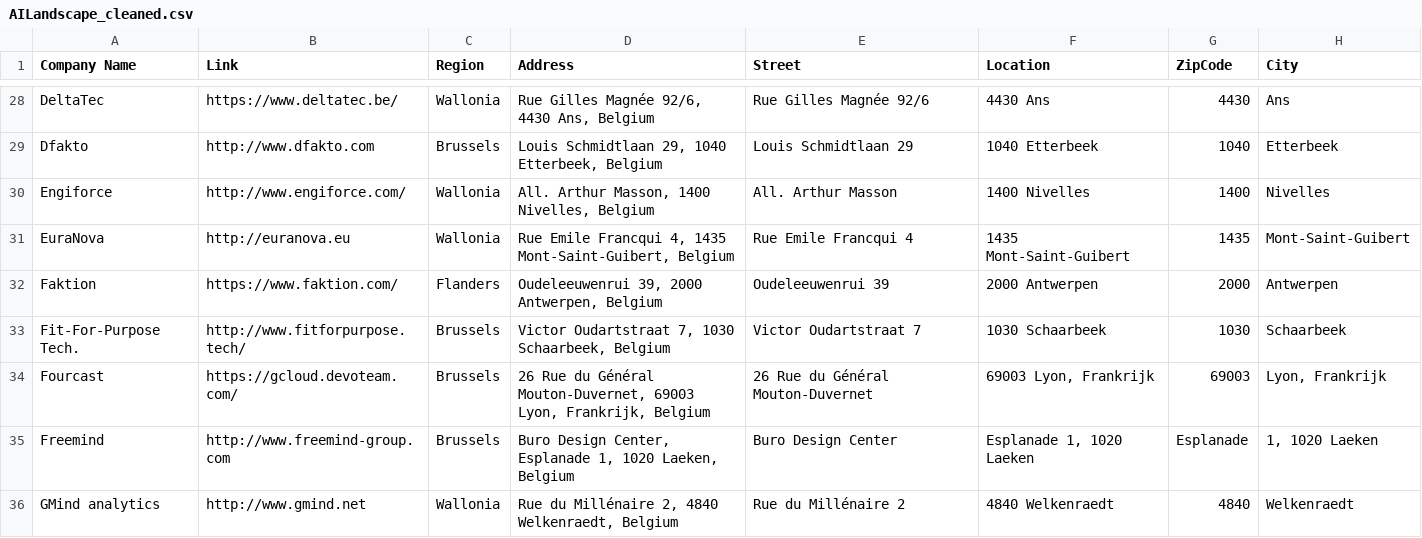
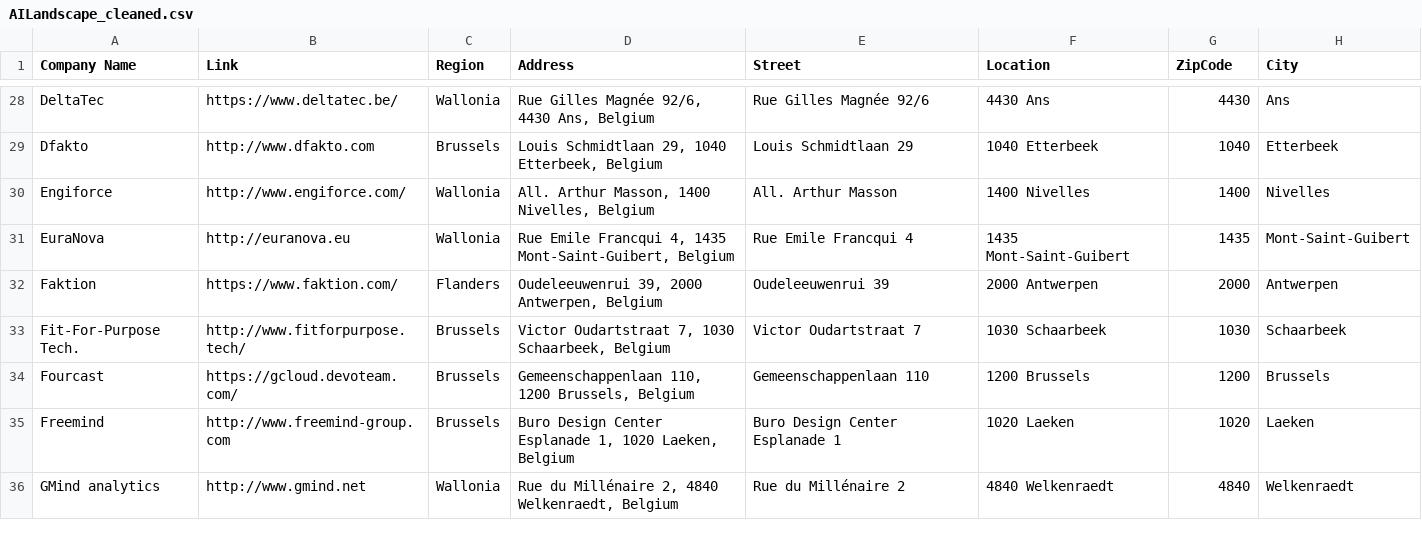
Before and after one commit to vriveraq/ai-landscape-be, a CSV file: data/AILandscape_cleaned.csv, drawn as a sheet; only a part is shown, gaps mark what is left out; the diff covers the shown part only.

Commit message:
Update data file

```diff
--- a/data/AILandscape_cleaned.csv
+++ b/data/AILandscape_cleaned.csv
@@ -33,4 +33,4 @@ Faktion,https://www.faktion.com/,Flanders,"Oudeleeuwenrui 39, 2000 Antwerpen, Be
 Fit-For-Purpose Tech.,http://www.fitforpurpose.tech/,Brussels,"Victor Oudartstraat 7, 1030 Schaarbeek, Belgium",Victor Oudartstraat 7,1030 Schaarbeek,1030,Schaarbeek
-Fourcast,https://gcloud.devoteam.com/,Brussels,"26 Rue du Général Mouton-Duvernet, 69003 Lyon, Frankrijk, Belgium",26 Rue du Général Mouton-Duvernet,"69003 Lyon, Frankrijk",69003,"Lyon, Frankrijk"
-Freemind,http://www.freemind-group.com,Brussels,"Buro Design Center, Esplanade 1, 1020 Laeken, Belgium",Buro Design Center,"Esplanade 1, 1020 Laeken",Esplanade,"1, 1020 Laeken"
+Fourcast,https://gcloud.devoteam.com/,Brussels,"Gemeenschappenlaan 110, 1200 Brussels, Belgium",Gemeenschappenlaan 110,1200 Brussels,1200,Brussels
+Freemind,http://www.freemind-group.com,Brussels,"Buro Design Center Esplanade 1, 1020 Laeken, Belgium",Buro Design Center Esplanade 1,1020 Laeken,1020,Laeken
 GMind analytics,http://www.gmind.net,Wallonia,"Rue du Millénaire 2, 4840 Welkenraedt, Belgium",Rue du Millénaire 2,4840 Welkenraedt,4840,Welkenraedt
```
Also changed, not shown: 2 removed rows and 45 edited cells elsewhere in this file, data/AILandscape_geocoded.csv, data/AI_Landscape_BE_completed.csv, 2 other files.
